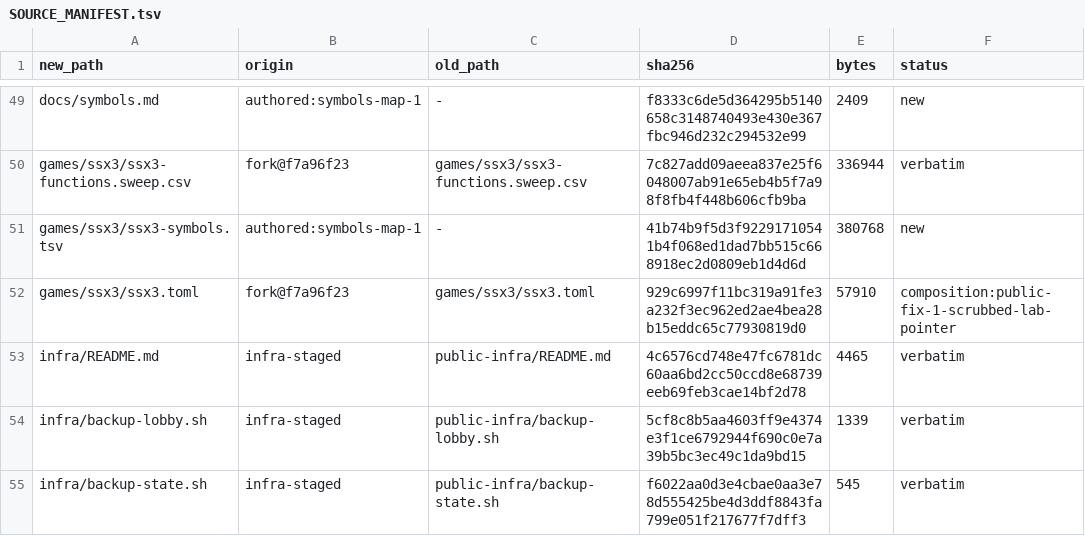
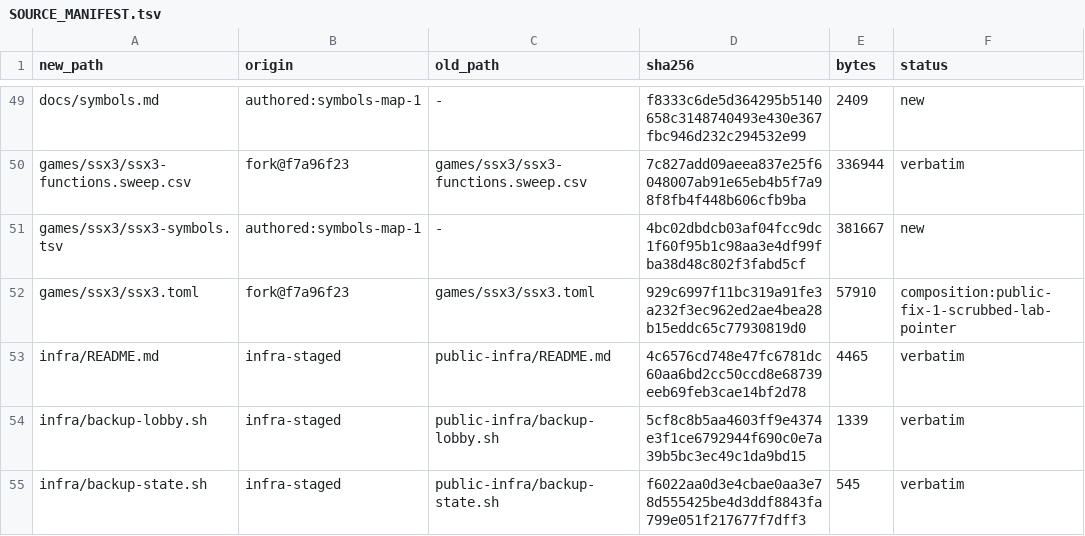
Before and after one commit to brad-richardson/ssx3-120, a TSV file: SOURCE_MANIFEST.tsv, drawn as a sheet; only a part is shown, gaps mark what is left out.

```diff
--- a/SOURCE_MANIFEST.tsv
+++ b/SOURCE_MANIFEST.tsv
@@ -50,3 +50,3 @@ docs/symbols.md	authored:symbols-map-1	-	f8333c6de5d364295b5140658c3148740493e43
 games/ssx3/ssx3-functions.sweep.csv	fork@f7a96f23	games/ssx3/ssx3-functions.sweep.csv	7c827add09aeea837e25f6048007ab91e65eb4b5f7a98f8fb4f448b606cfb9ba	336944	verbatim
-games/ssx3/ssx3-symbols.tsv	authored:symbols-map-1	-	41b74b9f5d3f92291710541b4f068ed1dad7bb515c668918ec2d0809eb1d4d6d	380768	new
+games/ssx3/ssx3-symbols.tsv	authored:symbols-map-1	-	4bc02dbdcb03af04fcc9dc1f60f95b1c98aa3e4df99fba38d48c802f3fabd5cf	381667	new
 games/ssx3/ssx3.toml	fork@f7a96f23	games/ssx3/ssx3.toml	929c6997f11bc319a91fe3a232f3ec962ed2ae4bea28b15eddc65c77930819d0	57910	composition:public-fix-1-scrubbed-lab-pointer
```
Also changed, not shown: games/ssx3/ssx3-symbols.tsv.
